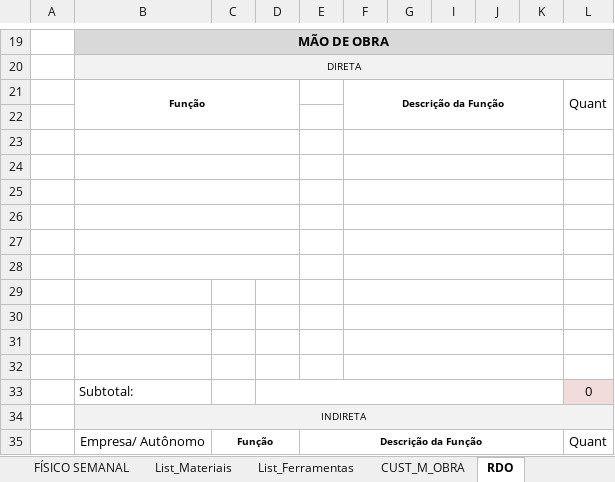
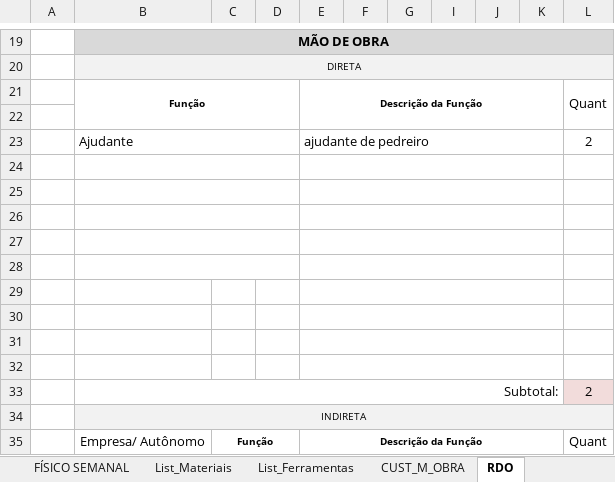
Before and after one commit to EdgardSancosta/Cronograma_Fisico_Financeiro, an Excel workbook: Cronograma Fisíco Finan & Curva S V.xlsx, sheet RDO, drawn as a sheet; only a part is shown, gaps mark what is left out; values as stored, in another font and other column widths than the file's, no borders; charts and pictures not drawn; removed rows and columns are numbered as before the commit, all else as after; the diff covers the shown part only; the diff names each change by its address in the sheet, - before the commit and + after, or states it on an @@ line.

```diff
--- a/Cronograma Fisíco Finan & Curva S V.xlsx (sheet RDO)
+++ b/Cronograma Fisíco Finan & Curva S V.xlsx (sheet RDO)
+row 21:  | Função |  |  | Descrição da Função |  |  |  |  |  | Quant
-row 22:  | Função |  |  |  | Descrição da Função |  |  |  |  | Quant
+row 22: (empty)
-B21:D22 merged
-F21:K22 merged
-L21:L22 merged
+row 23:  | Ajudante |  |  | ajudante de pedreiro |  |  |  |  |  | 2
+B24:D24 merged
+E24:K24 merged
+E25:K25 merged
-F23:K23 merged
+E26:K26 merged
-F24:K24 merged
+E27:K27 merged
-F25:K25 merged
+E28:K28 merged
-F26:K26 merged
-B27:D27 merged
+E29:K29 merged
-F27:K27 merged
-B28:D28 merged
+E30:K30 merged
-F28:K28 merged
+E31:K31 merged
-F29:K29 merged
+E32:K32 merged
-F30:K30 merged
-row 33: (empty)
+row 33:  | Subtotal: |  |  |  |  |  |  |  |  | 2
+B33:K33 merged
-F31:K31 merged
-L33 fill: none
+L33 fill: #F2DCDB
-row 32: (empty)
-row 33:  | Subtotal: |  |  |  |  |  |  |  |  | 0
```
Also changed, not shown: 3 added rows, 3 removed rows, 13 edited cells, cell formats and merged cells elsewhere in this sheet, sheet FÍSICO x FINANCEIRO, sheet CUST_M_OBRA, sheet FÍSICO SEMANAL, sheet List_Ferramentas, sheet List_Materiais, sheet ORÇAMENTO, formulas that keep their value, charts or pictures.
